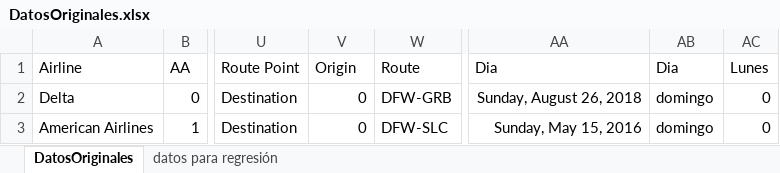
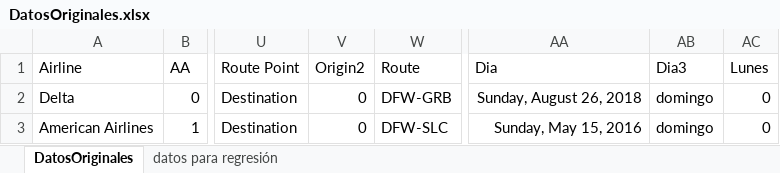
Before and after one commit to utn-frocha/datos, an Excel workbook: DatosOriginales.xlsx, sheet DatosOriginales, drawn as a sheet; only a part is shown, gaps mark what is left out; values as stored, in another font and other column widths than the file's, no borders; table styles not drawn; the diff names each change by its address in the sheet, - before the commit and + after, or states it on an @@ line.

Commit message:
Add files via upload

```diff
--- a/DatosOriginales.xlsx (sheet DatosOriginales)
+++ b/DatosOriginales.xlsx (sheet DatosOriginales)
-V1: Origin
+V1: Origin2
-AB1: Dia
+AB1: Dia3
```
